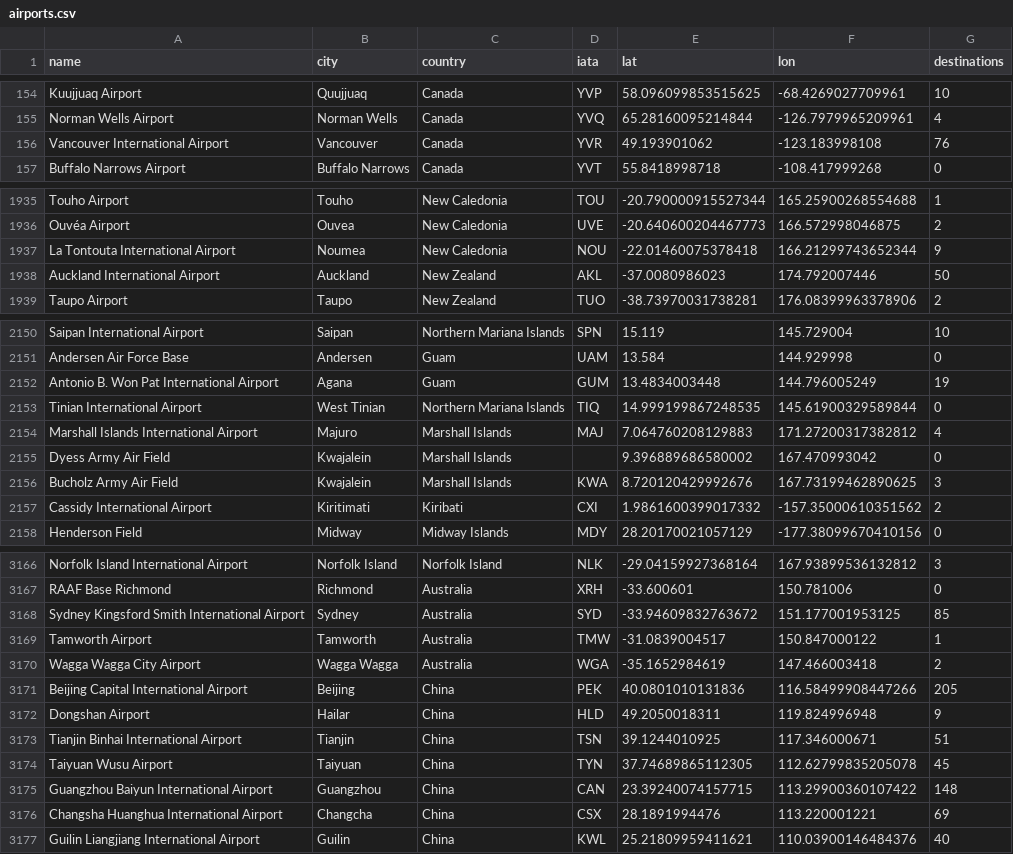
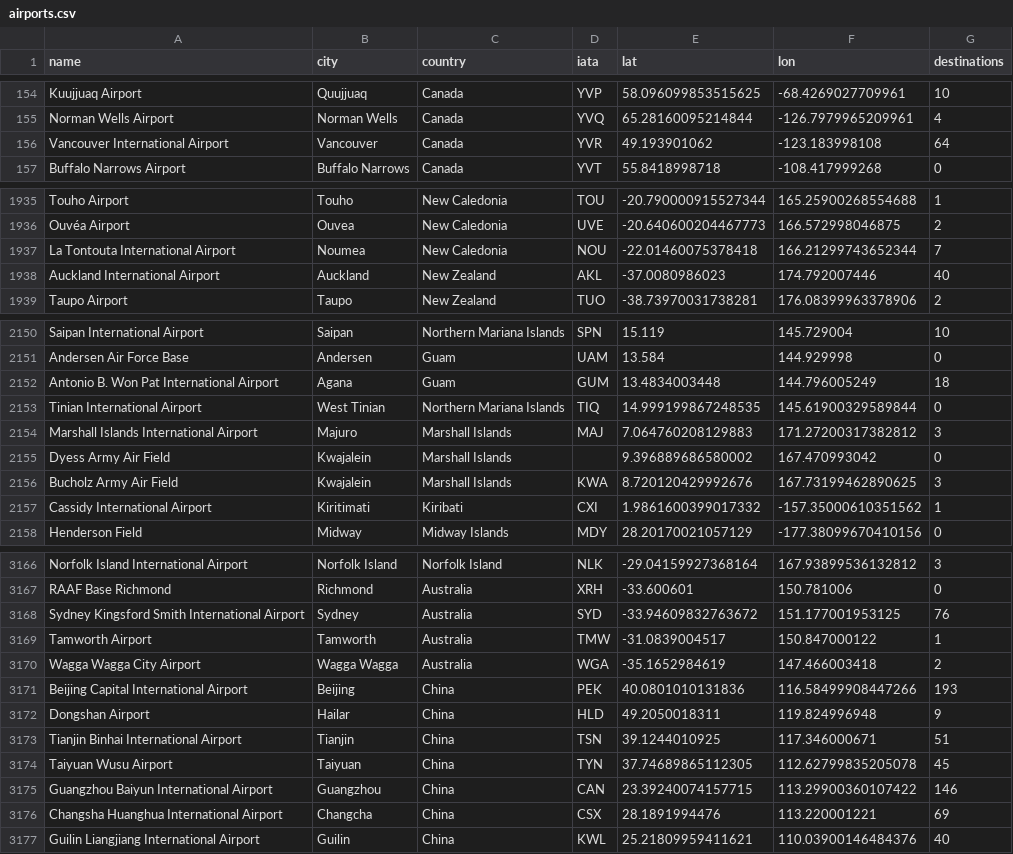
Before and after one commit to ginalucia/flight-routes-explorer, a CSV file: airports.csv, drawn as a sheet; only a part is shown, gaps mark what is left out; the diff covers the shown part only.

```diff
--- a/airports.csv
+++ b/airports.csv
@@ -155,3 +155,3 @@ Kuujjuaq Airport,Quujjuaq,Canada,YVP,58.096099853515625,-68.4269027709961,10
 Norman Wells Airport,Norman Wells,Canada,YVQ,65.28160095214844,-126.7979965209961,4
-Vancouver International Airport,Vancouver,Canada,YVR,49.193901062,-123.183998108,76
+Vancouver International Airport,Vancouver,Canada,YVR,49.193901062,-123.183998108,64
 Buffalo Narrows Airport,Buffalo Narrows,Canada,YVT,55.8418998718,-108.417999268,0
@@ -1936,4 +1936,4 @@ Touho Airport,Touho,New Caledonia,TOU,-20.790000915527344,165.25900268554688,1
 Ouvéa Airport,Ouvea,New Caledonia,UVE,-20.640600204467773,166.572998046875,2
-La Tontouta International Airport,Noumea,New Caledonia,NOU,-22.01460075378418,166.21299743652344,9
-Auckland International Airport,Auckland,New Zealand,AKL,-37.0080986023,174.792007446,50
+La Tontouta International Airport,Noumea,New Caledonia,NOU,-22.01460075378418,166.21299743652344,7
+Auckland International Airport,Auckland,New Zealand,AKL,-37.0080986023,174.792007446,40
 Taupo Airport,Taupo,New Zealand,TUO,-38.73970031738281,176.08399963378906,2
@@ -2151,8 +2151,8 @@ Saipan International Airport,Saipan,Northern Mariana Islands,SPN,15.119,145.7290
 Andersen Air Force Base,Andersen,Guam,UAM,13.584,144.929998,0
-Antonio B. Won Pat International Airport,Agana,Guam,GUM,13.4834003448,144.796005249,19
+Antonio B. Won Pat International Airport,Agana,Guam,GUM,13.4834003448,144.796005249,18
 Tinian International Airport,West Tinian,Northern Mariana Islands,TIQ,14.999199867248535,145.61900329589844,0
-Marshall Islands International Airport,Majuro,Marshall Islands,MAJ,7.064760208129883,171.27200317382812,4
+Marshall Islands International Airport,Majuro,Marshall Islands,MAJ,7.064760208129883,171.27200317382812,3
 Dyess Army Air Field,Kwajalein,Marshall Islands,,9.396889686580002,167.470993042,0
 Bucholz Army Air Field,Kwajalein,Marshall Islands,KWA,8.720120429992676,167.73199462890625,3
-Cassidy International Airport,Kiritimati,Kiribati,CXI,1.9861600399017332,-157.35000610351562,2
+Cassidy International Airport,Kiritimati,Kiribati,CXI,1.9861600399017332,-157.35000610351562,1
 Henderson Field,Midway,Midway Islands,MDY,28.20170021057129,-177.38099670410156,0
@@ -3167,6 +3167,6 @@ Norfolk Island International Airport,Norfolk Island,Norfolk Island,NLK,-29.04159
 RAAF Base Richmond,Richmond,Australia,XRH,-33.600601,150.781006,0
-Sydney Kingsford Smith International Airport,Sydney,Australia,SYD,-33.94609832763672,151.177001953125,85
+Sydney Kingsford Smith International Airport,Sydney,Australia,SYD,-33.94609832763672,151.177001953125,76
 Tamworth Airport,Tamworth,Australia,TMW,-31.0839004517,150.847000122,1
 Wagga Wagga City Airport,Wagga Wagga,Australia,WGA,-35.1652984619,147.466003418,2
-Beijing Capital International Airport,Beijing,China,PEK,40.0801010131836,116.58499908447266,205
+Beijing Capital International Airport,Beijing,China,PEK,40.0801010131836,116.58499908447266,193
 Dongshan Airport,Hailar,China,HLD,49.2050018311,119.824996948,9
@@ -3174,3 +3174,3 @@ Tianjin Binhai International Airport,Tianjin,China,TSN,39.1244010925,117.3460006
 Taiyuan Wusu Airport,Taiyuan,China,TYN,37.74689865112305,112.62799835205078,45
-Guangzhou Baiyun International Airport,Guangzhou,China,CAN,23.39240074157715,113.29900360107422,148
+Guangzhou Baiyun International Airport,Guangzhou,China,CAN,23.39240074157715,113.29900360107422,146
 Changsha Huanghua International Airport,Changcha,China,CSX,28.1891994476,113.220001221,69
```
Also changed, not shown: 52 edited cells elsewhere in this file, routes.csv, 4 other files.
